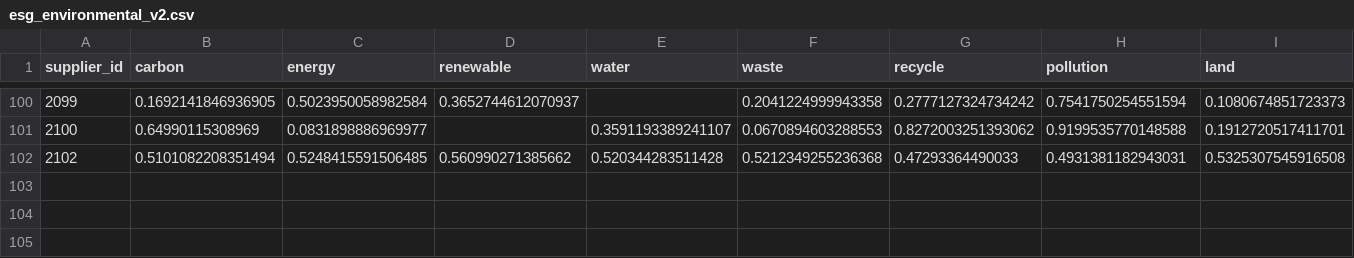
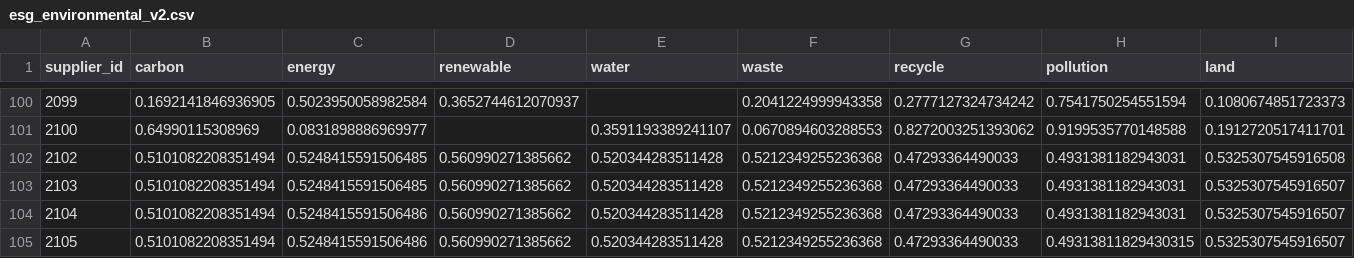
Before and after one commit to chaitu713/supplier-intelligence-react-v2, a CSV file: data/esg_environmental_v2.csv, drawn as a sheet; only a part is shown, gaps mark what is left out; rows hold the shown columns only; the diff names each change by its address in the sheet, - before the commit and + after, or states it on an @@ line.

```diff
--- a/data/esg_environmental_v2.csv
+++ b/data/esg_environmental_v2.csv
+row 103: 2103 | 0.5101082208351494 | 0.5248415591506485 | 0.560990271385662 | 0.520344283511428 | 0.5212349255236368 | 0.47293364490033 | 0.4931381182943031 | 0.5325307545916507
+row 104: 2104 | 0.5101082208351494 | 0.5248415591506486 | 0.560990271385662 | 0.520344283511428 | 0.5212349255236368 | 0.47293364490033 | 0.4931381182943031 | 0.5325307545916507
+row 105: 2105 | 0.5101082208351494 | 0.5248415591506486 | 0.560990271385662 | 0.520344283511428 | 0.5212349255236368 | 0.47293364490033 | 0.49313811829430315 | 0.5325307545916507
```
Also changed, not shown: data/esg_governance_v2.csv, data/esg_social_v2.csv, 14 other files.
